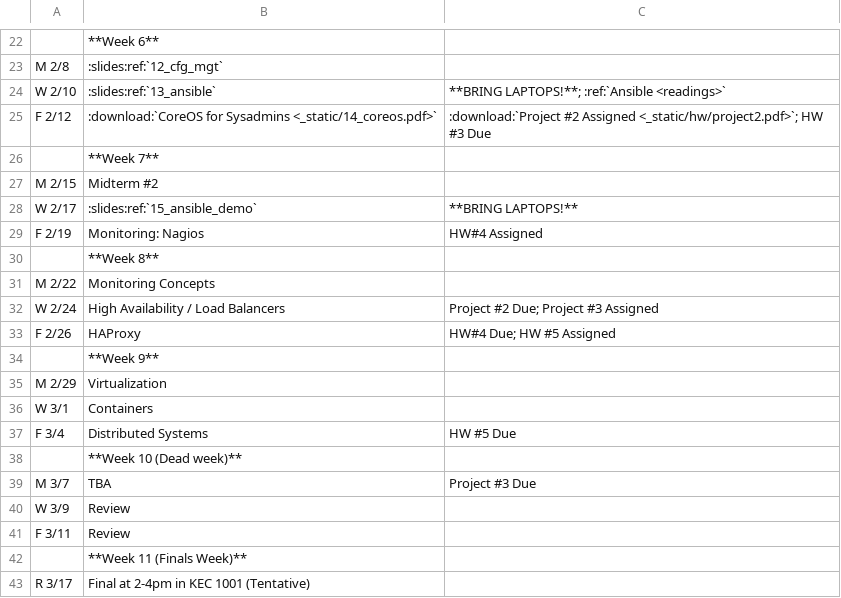
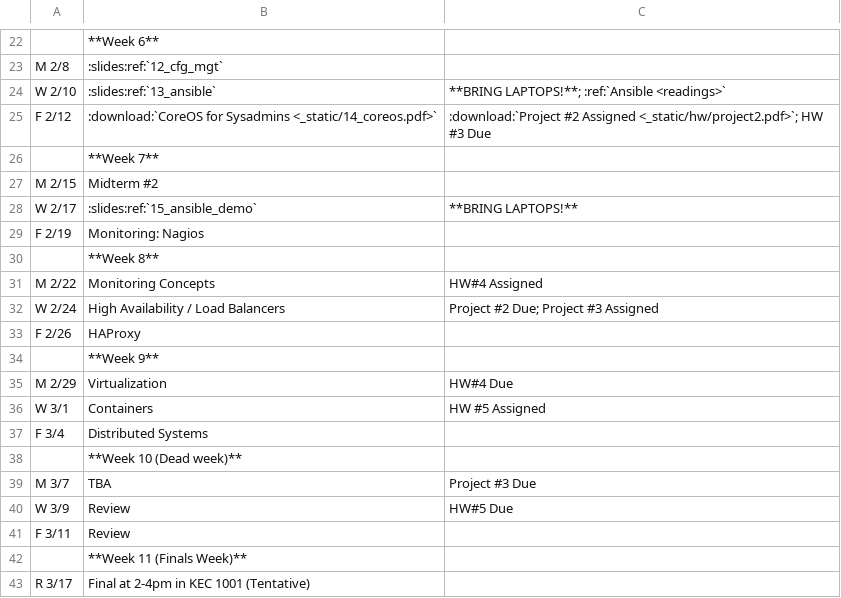
Before and after one commit to osuosl/cs312, a CSV file: source/_static/calendar.csv, drawn as a sheet; only a part is shown, gaps mark what is left out.

Commit message:
Adjust calendar due dates

```diff
--- a/source/_static/calendar.csv
+++ b/source/_static/calendar.csv
@@ -28,14 +28,14 @@ M 2/15,Midterm #2,
 W 2/17,:slides:ref:`15_ansible_demo`, "**BRING LAPTOPS!**"
-F 2/19,Monitoring: Nagios, HW#4 Assigned
+F 2/19,Monitoring: Nagios,
 ,**Week 8**,
-M 2/22,Monitoring Concepts,
+M 2/22,Monitoring Concepts,HW#4 Assigned
 W 2/24,High Availability / Load Balancers,"Project #2 Due; Project #3 Assigned"
-F 2/26,HAProxy,"HW#4 Due; HW #5 Assigned"
+F 2/26,HAProxy,
 ,**Week 9**,
-M 2/29,Virtualization,
-W 3/1,Containers,
-F 3/4,Distributed Systems,HW #5 Due
+M 2/29,Virtualization,HW#4 Due
+W 3/1,Containers,HW #5 Assigned
+F 3/4,Distributed Systems,
 ,**Week 10 (Dead week)**,
 M 3/7,TBA,Project #3 Due
-W 3/9,Review,
+W 3/9,Review,HW#5 Due
 F 3/11,Review,
```
